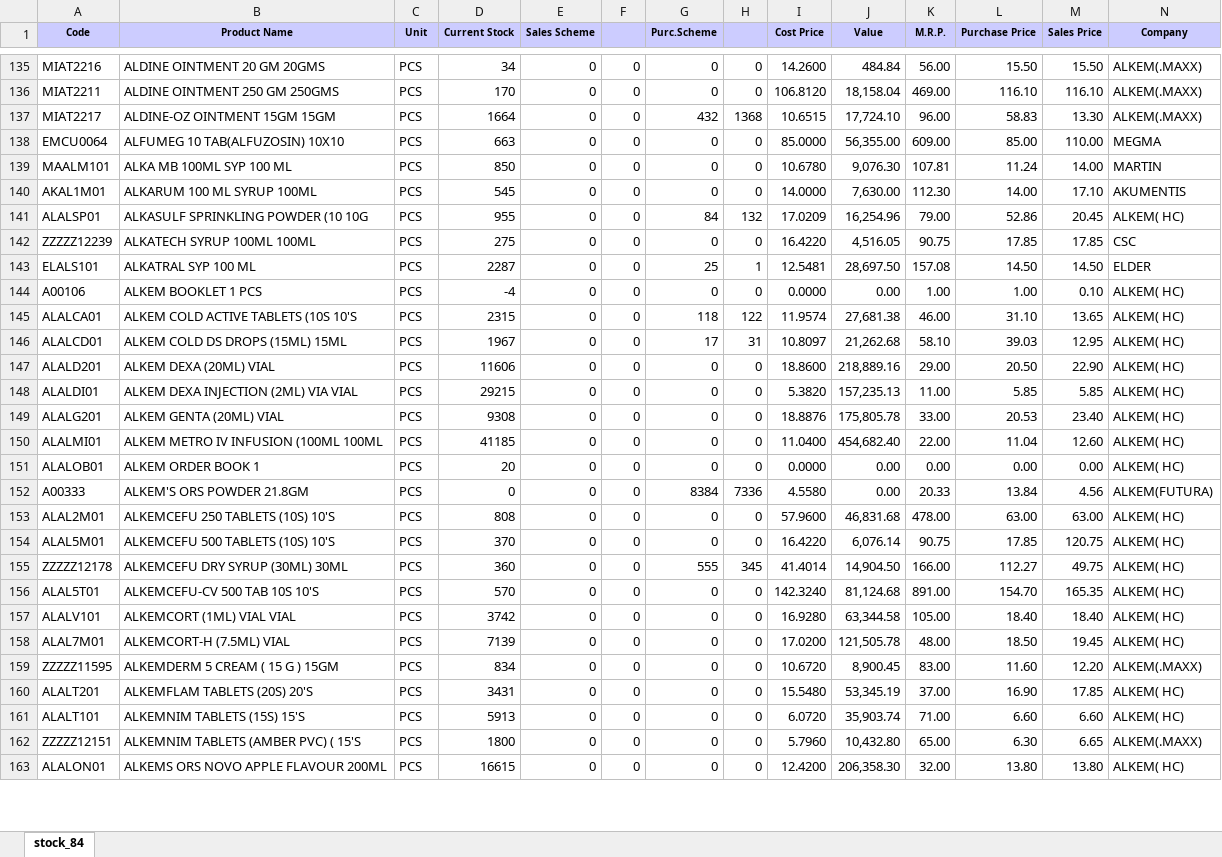
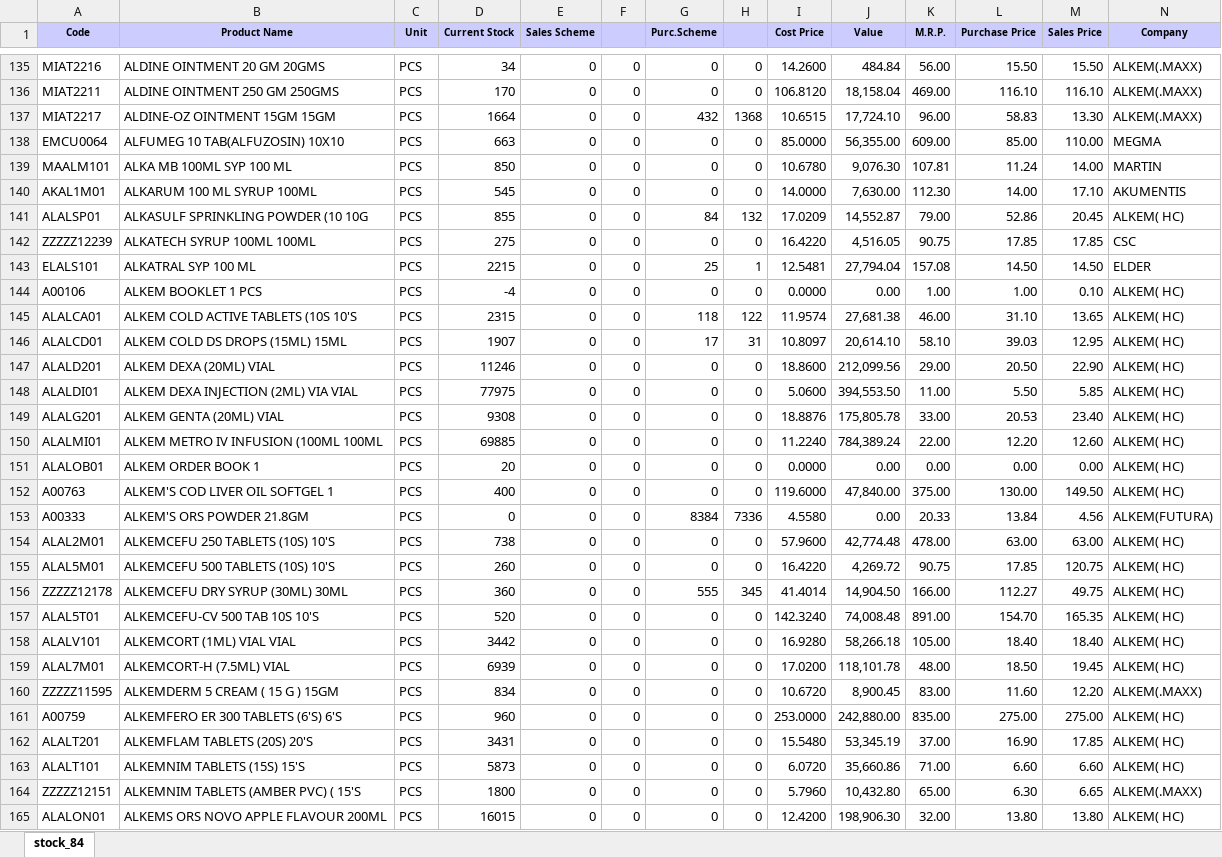
Before and after one commit to ishwarpharma/ishwarone, an Excel workbook: stock.xlsx, sheet stock_84, drawn as a sheet; only a part is shown, gaps mark what is left out; values as stored, in another font and other column widths than the file's, no borders; addresses are those after the commit; rows hold the shown columns only; the diff covers the shown part only; the diff names each change by its address in the sheet, - before the commit and + after, or states it on an @@ line.

Commit message:
Add files via upload

```diff
--- a/stock.xlsx (sheet stock_84)
+++ b/stock.xlsx (sheet stock_84)
-D141 (Current Stock): 955
+D141 (Current Stock): 855
-J141 (Value): 16,254.96
+J141 (Value): 14,552.87
-D143 (Current Stock): 2287
+D143 (Current Stock): 2215
-J143 (Value): 28,697.50
+J143 (Value): 27,794.04
-D146 (Current Stock): 1967
+D146 (Current Stock): 1907
-J146 (Value): 21,262.68
+J146 (Value): 20,614.10
-D147 (Current Stock): 11606
+D147 (Current Stock): 11246
-J147 (Value): 218,889.16
+J147 (Value): 212,099.56
-D148 (Current Stock): 29215
+D148 (Current Stock): 77975
-I148 (Cost Price): 5.3820
+I148 (Cost Price): 5.0600
-J148 (Value): 157,235.13
+J148 (Value): 394,553.50
-L148 (Purchase Price): 5.85
+L148 (Purchase Price): 5.50
-D150 (Current Stock): 41185
+D150 (Current Stock): 69885
-I150 (Cost Price): 11.0400
+I150 (Cost Price): 11.2240
-J150 (Value): 454,682.40
+J150 (Value): 784,389.24
-L150 (Purchase Price): 11.04
+L150 (Purchase Price): 12.20
+row 152: A00763 | ALKEM'S COD LIVER OIL SOFTGEL 1 | PCS | 400 | 0 | 0 | 0 | 0 | 119.6000 | 47,840.00 | 375.00 | 130.00 | 149.50 | ALKEM( HC)
-D154 (Current Stock): 808
+D154 (Current Stock): 738
-J154 (Value): 46,831.68
+J154 (Value): 42,774.48
-D155 (Current Stock): 370
+D155 (Current Stock): 260
-J155 (Value): 6,076.14
+J155 (Value): 4,269.72
-D157 (Current Stock): 570
+D157 (Current Stock): 520
-J157 (Value): 81,124.68
+J157 (Value): 74,008.48
-D158 (Current Stock): 3742
+D158 (Current Stock): 3442
-J158 (Value): 63,344.58
+J158 (Value): 58,266.18
-D159 (Current Stock): 7139
+D159 (Current Stock): 6939
-J159 (Value): 121,505.78
+J159 (Value): 118,101.78
+row 161: A00759 | ALKEMFERO ER 300 TABLETS (6'S) 6'S | PCS | 960 | 0 | 0 | 0 | 0 | 253.0000 | 242,880.00 | 835.00 | 275.00 | 275.00 | ALKEM( HC)
-D163 (Current Stock): 5913
+D163 (Current Stock): 5873
-J163 (Value): 35,903.74
+J163 (Value): 35,660.86
-D165 (Current Stock): 16615
+D165 (Current Stock): 16015
-J165 (Value): 206,358.30
+J165 (Value): 198,906.30
```
Also changed, not shown: 9 added rows and 1429 edited cells elsewhere in this sheet.
